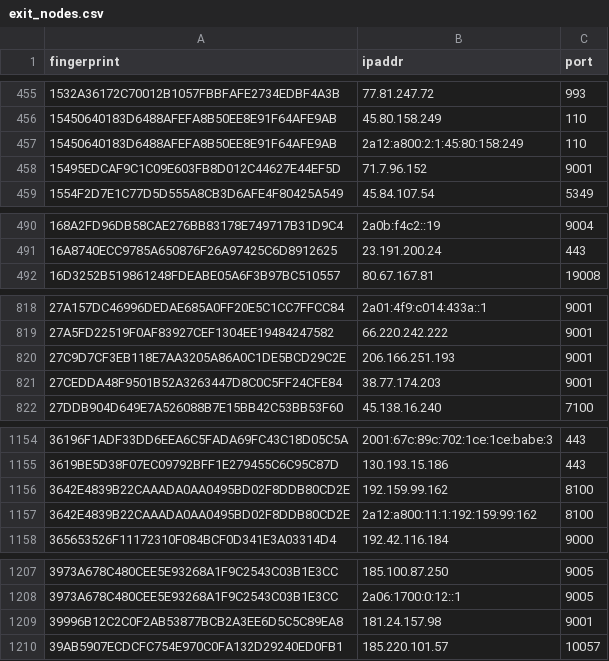
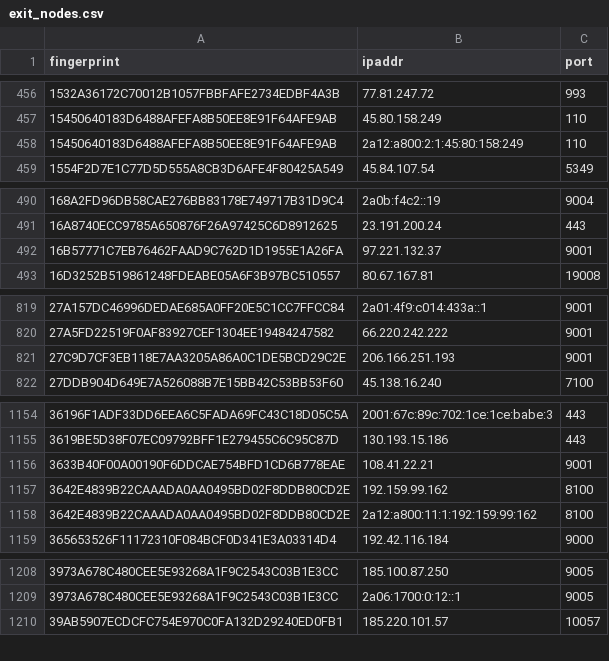
Before and after one commit to 0xPratikPatil/peel-the-net, a CSV file: dataset/exit_nodes.csv, drawn as a sheet; only a part is shown, gaps mark what is left out; the diff covers the shown part only.

```diff
--- a/dataset/exit_nodes.csv
+++ b/dataset/exit_nodes.csv
@@ -457,3 +458,2 @@ fingerprint,ipaddr,port
 15450640183D6488AFEFA8B50EE8E91F64AFE9AB,2a12:a800:2:1:45:80:158:249,110
-15495EDCAF9C1C09E603FB8D012C44627E44EF5D,71.7.96.152,9001
 1554F2D7E1C77D5D555A8CB3D6AFE4F80425A549,45.84.107.54,5349
@@ -491,2 +491,3 @@ fingerprint,ipaddr,port
 16A8740ECC9785A650876F26A97425C6D8912625,23.191.200.24,443
+16B57771C7EB76462FAAD9C762D1D1955E1A26FA,97.221.132.37,9001
 16D3252B519861248FDEABE05A6F3B97BC510557,80.67.167.81,19008
@@ -820,3 +821,2 @@ fingerprint,ipaddr,port
 27C9D7CF3EB118E7AA3205A86A0C1DE5BCD29C2E,206.166.251.193,9001
-27CEDDA48F9501B52A3263447D8C0C5FF24CFE84,38.77.174.203,9001
 27DDB904D649E7A526088B7E15BB42C53BB53F60,45.138.16.240,7100
@@ -1155,2 +1155,3 @@ fingerprint,ipaddr,port
 3619BE5D38F07EC09792BFF1E279455C6C95C87D,130.193.15.186,443
+3633B40F00A00190F6DDCAE754BFD1CD6B778EAE,108.41.22.21,9001
 3642E4839B22CAAADA0AA0495BD02F8DDB80CD2E,192.159.99.162,8100
@@ -1208,3 +1209,2 @@ fingerprint,ipaddr,port
 3973A678C480CEE5E93268A1F9C2543C03B1E3CC,2a06:1700:0:12::1,9005
-39996B12C2C0F2AB53877BCB2A3EE6D5C5C89EA8,181.24.157.98,9001
 39AB5907ECDCFC754E970C0FA132D29240ED0FB1,185.220.101.57,10057
```
Also changed, not shown: 12 added rows and 17 removed rows elsewhere in this file, dataset/all_nodes.csv, dataset/guard_nodes.csv, 3 other files.
